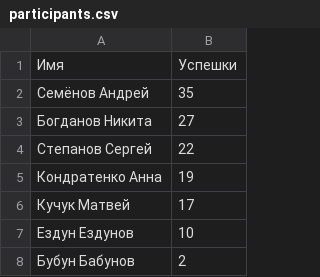
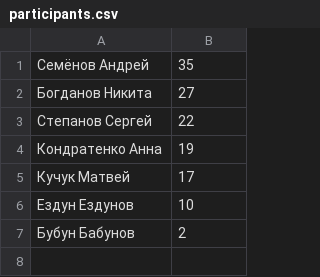
Before and after one commit to SeGitEr/top-operators-autumn, a CSV file: data/participants.csv, drawn as a sheet.

Commit message:
participants.csv

```diff
--- a/data/participants.csv
+++ b/data/participants.csv
@@ -1,2 +1 @@
-Имя;Успешки
 Семёнов Андрей;35
```
